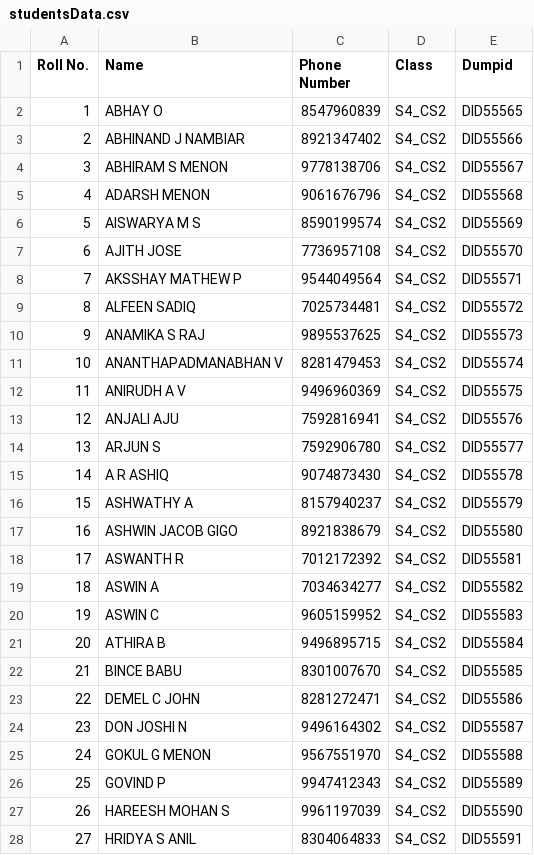
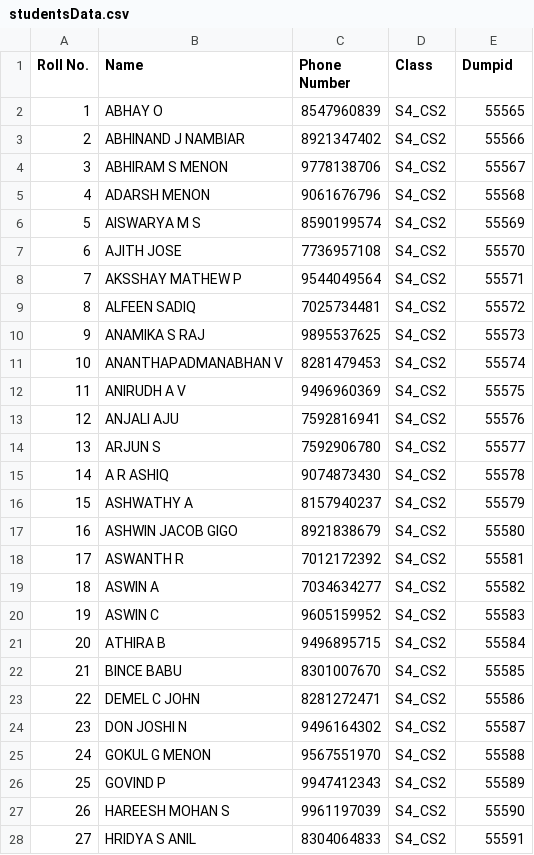
Before and after one commit to mbazed/big_data_migration_validation, a CSV file: BackEnd/Data/studentsData.csv, drawn as a sheet; only a part is shown; the diff covers the shown part only.

```diff
--- a/BackEnd/Data/studentsData.csv
+++ b/BackEnd/Data/studentsData.csv
@@ -1,28 +1,28 @@
 Roll No.,Name,Phone Number,Class,Dumpid
-1,ABHAY O,8547960839,S4_CS2,DID55565
-2,ABHINAND J NAMBIAR,8921347402,S4_CS2,DID55566
-3,ABHIRAM S MENON,9778138706,S4_CS2,DID55567
-4,ADARSH MENON,9061676796,S4_CS2,DID55568
-5,AISWARYA M S,8590199574,S4_CS2,DID55569
-6,AJITH JOSE,7736957108,S4_CS2,DID55570
-7,AKSSHAY MATHEW P,9544049564,S4_CS2,DID55571
-8,ALFEEN SADIQ,7025734481,S4_CS2,DID55572
-9,ANAMIKA S RAJ,9895537625,S4_CS2,DID55573
-10,ANANTHAPADMANABHAN V,8281479453,S4_CS2,DID55574
-11,ANIRUDH A V,9496960369,S4_CS2,DID55575
-12,ANJALI AJU,7592816941,S4_CS2,DID55576
-13,ARJUN S,7592906780,S4_CS2,DID55577
-14,A R ASHIQ,9074873430,S4_CS2,DID55578
-15,ASHWATHY A,8157940237,S4_CS2,DID55579
-16,ASHWIN JACOB GIGO,8921838679,S4_CS2,DID55580
-17,ASWANTH R,7012172392,S4_CS2,DID55581
-18,ASWIN A,7034634277,S4_CS2,DID55582
-19,ASWIN C,9605159952,S4_CS2,DID55583
-20,ATHIRA B,9496895715,S4_CS2,DID55584
-21,BINCE BABU,8301007670,S4_CS2,DID55585
-22,DEMEL C JOHN,8281272471,S4_CS2,DID55586
-23,DON JOSHI N,9496164302,S4_CS2,DID55587
-24,GOKUL G MENON,9567551970,S4_CS2,DID55588
-25,GOVIND P,9947412343,S4_CS2,DID55589
-26,HAREESH MOHAN S,9961197039,S4_CS2,DID55590
-27,HRIDYA S ANIL,8304064833,S4_CS2,DID55591
+1,ABHAY O,8547960839,S4_CS2,55565
+2,ABHINAND J NAMBIAR,8921347402,S4_CS2,55566
+3,ABHIRAM S MENON,9778138706,S4_CS2,55567
+4,ADARSH MENON,9061676796,S4_CS2,55568
+5,AISWARYA M S,8590199574,S4_CS2,55569
+6,AJITH JOSE,7736957108,S4_CS2,55570
+7,AKSSHAY MATHEW P,9544049564,S4_CS2,55571
+8,ALFEEN SADIQ,7025734481,S4_CS2,55572
+9,ANAMIKA S RAJ,9895537625,S4_CS2,55573
+10,ANANTHAPADMANABHAN V,8281479453,S4_CS2,55574
+11,ANIRUDH A V,9496960369,S4_CS2,55575
+12,ANJALI AJU,7592816941,S4_CS2,55576
+13,ARJUN S,7592906780,S4_CS2,55577
+14,A R ASHIQ,9074873430,S4_CS2,55578
+15,ASHWATHY A,8157940237,S4_CS2,55579
+16,ASHWIN JACOB GIGO,8921838679,S4_CS2,55580
+17,ASWANTH R,7012172392,S4_CS2,55581
+18,ASWIN A,7034634277,S4_CS2,55582
+19,ASWIN C,9605159952,S4_CS2,55583
+20,ATHIRA B,9496895715,S4_CS2,55584
+21,BINCE BABU,8301007670,S4_CS2,55585
+22,DEMEL C JOHN,8281272471,S4_CS2,55586
+23,DON JOSHI N,9496164302,S4_CS2,55587
+24,GOKUL G MENON,9567551970,S4_CS2,55588
+25,GOVIND P,9947412343,S4_CS2,55589
+26,HAREESH MOHAN S,9961197039,S4_CS2,55590
+27,HRIDYA S ANIL,8304064833,S4_CS2,55591
```
Also changed, not shown: 48 edited cells elsewhere in this file, BackEnd/Data/targetStudent.csv, 1 other file.
